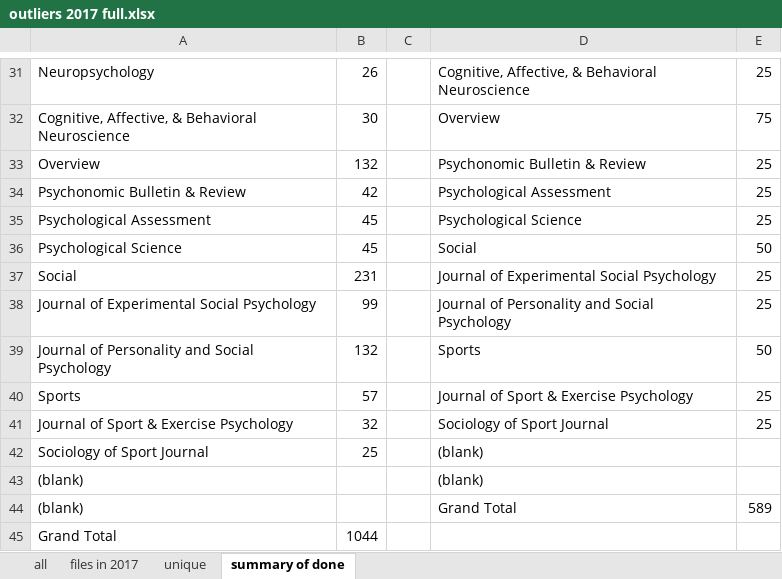
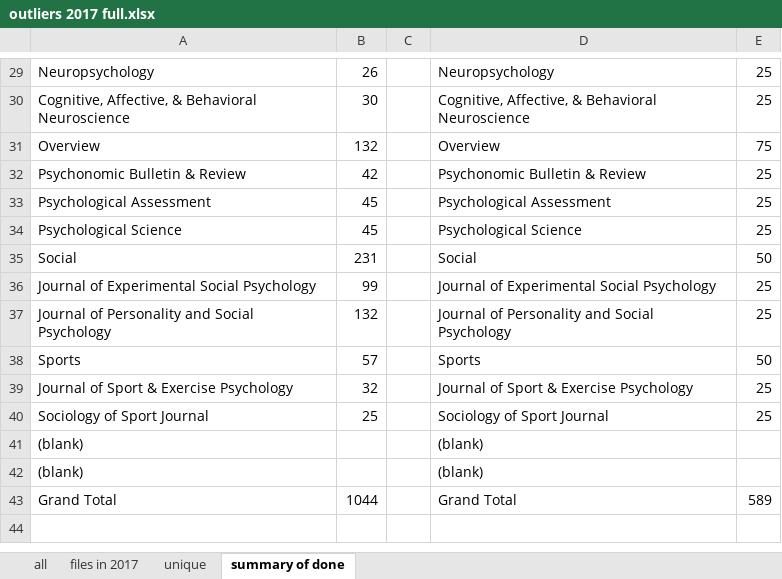
Before and after one commit to doomlab/Outliers, an Excel workbook: 2017 processed/outliers 2017 full.xlsx, sheet summary of done, drawn as a sheet; only a part is shown, gaps mark what is left out; values as stored, in another font and other column widths than the file's, no borders; addresses are those after the commit; the diff covers the shown part only; the diff names each change by its address in the sheet, - before the commit and + after, or states it on an @@ line.

```diff
--- a/2017 processed/outliers 2017 full.xlsx (sheet summary of done)
+++ b/2017 processed/outliers 2017 full.xlsx (sheet summary of done)
-D29: Cognitive, Affective, & Behavioral Neuroscience
+D29: Neuropsychology
-D30: Overview
+D30: Cognitive, Affective, & Behavioral Neuroscience
-E30: 75
+E30: 25
-D31: Psychonomic Bulletin & Review
+D31: Overview
-E31: 25
+E31: 75
-D32: Psychological Assessment
+D32: Psychonomic Bulletin & Review
-D33: Psychological Science
+D33: Psychological Assessment
-D34: Social
+D34: Psychological Science
-E34: 50
+E34: 25
-D35: Journal of Experimental Social Psychology
+D35: Social
-E35: 25
+E35: 50
-D36: Journal of Personality and Social Psychology
+D36: Journal of Experimental Social Psychology
-D37: Sports
+D37: Journal of Personality and Social Psychology
-E37: 50
+E37: 25
-D38: Journal of Sport & Exercise Psychology
+D38: Sports
-E38: 25
+E38: 50
-D39: Sociology of Sport Journal
+D39: Journal of Sport & Exercise Psychology
-D40: (blank)
+D40: Sociology of Sport Journal
-E40: (empty)
+E40: 25
-D42: Grand Total
+D42: (blank)
-E42: 589
+E42: (empty)
-D43: (empty)
+D43: Grand Total
-E43: (empty)
+E43: 589
```
Also changed, not shown: 2 added rows, 4 removed rows and 26 edited cells elsewhere in this sheet, sheet all, 2017 processed/Journal of Educational Psychology.xlsx, 3 other files.
